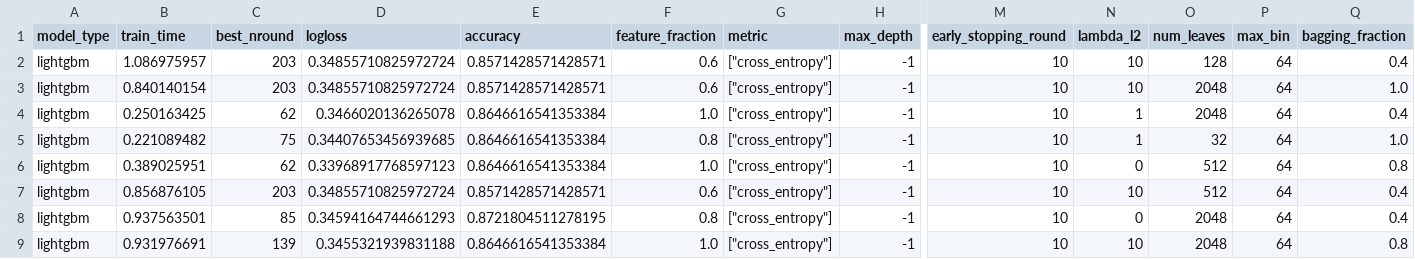
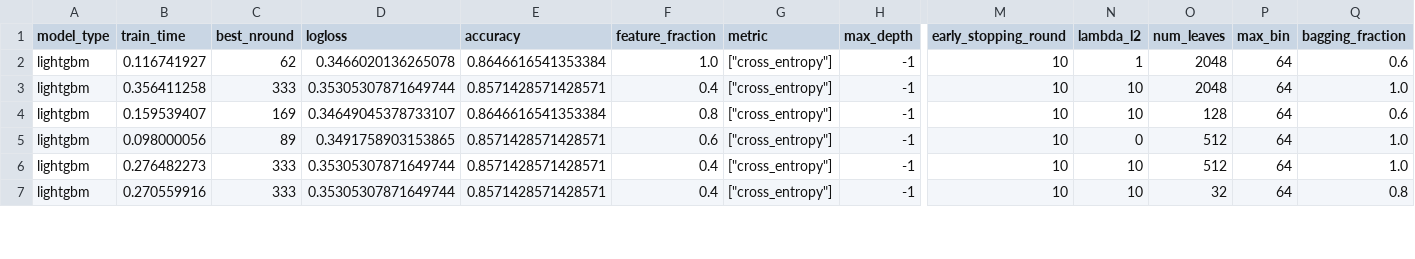
Before and after one commit to Evovest/MLBenchmarks.jl, a CSV file: results/titanic/raw/lightgbm.csv, drawn as a sheet; only a part is shown, gaps mark what is left out; removed rows and columns are numbered as before the commit, all else as after; rows hold the shown columns only; the diff covers the shown part only; the diff names each change by its address in the sheet, - before the commit and + after, or states it on an @@ line.

```diff
--- a/results/titanic/raw/lightgbm.csv
+++ b/results/titanic/raw/lightgbm.csv
-row 2: lightgbm | 1.086975957 | 203 | 0.34855710825972724 | 0.8571428571428571 | 0.6 | ["cross_entropy"] | -1 | 10 | 10 | 128 | 64 | 0.4
-row 3: lightgbm | 0.840140154 | 203 | 0.34855710825972724 | 0.8571428571428571 | 0.6 | ["cross_entropy"] | -1 | 10 | 10 | 2048 | 64 | 1.0
-B2 (train_time): 0.250163425
+B2 (train_time): 0.116741927
-Q2 (bagging_fraction): 0.4
+Q2 (bagging_fraction): 0.6
+row 3: lightgbm | 0.356411258 | 333 | 0.35305307871649744 | 0.8571428571428571 | 0.4 | ["cross_entropy"] | -1 | 10 | 10 | 2048 | 64 | 1.0
-B4 (train_time): 0.221089482
+B4 (train_time): 0.159539407
-C4 (best_nround): 75
+C4 (best_nround): 169
-D4 (logloss): 0.34407653456939685
+D4 (logloss): 0.34649045378733107
-N4 (lambda_l2): 1
+N4 (lambda_l2): 10
-O4 (num_leaves): 32
+O4 (num_leaves): 128
-Q4 (bagging_fraction): 1.0
+Q4 (bagging_fraction): 0.6
-B5 (train_time): 0.389025951
+B5 (train_time): 0.098000056
-C5 (best_nround): 62
+C5 (best_nround): 89
-D5 (logloss): 0.33968917768597123
+D5 (logloss): 0.3491758903153865
-E5 (accuracy): 0.8646616541353384
+E5 (accuracy): 0.8571428571428571
-F5 (feature_fraction): 1.0
+F5 (feature_fraction): 0.6
-Q5 (bagging_fraction): 0.8
+Q5 (bagging_fraction): 1.0
-B6 (train_time): 0.856876105
+B6 (train_time): 0.276482273
-C6 (best_nround): 203
+C6 (best_nround): 333
-D6 (logloss): 0.34855710825972724
+D6 (logloss): 0.35305307871649744
-F6 (feature_fraction): 0.6
+F6 (feature_fraction): 0.4
-Q6 (bagging_fraction): 0.4
+Q6 (bagging_fraction): 1.0
-row 8: lightgbm | 0.937563501 | 85 | 0.34594164744661293 | 0.8721804511278195 | 0.8 | ["cross_entropy"] | -1 | 10 | 0 | 2048 | 64 | 0.4
-B7 (train_time): 0.931976691
+B7 (train_time): 0.270559916
-C7 (best_nround): 139
+C7 (best_nround): 333
-D7 (logloss): 0.3455321939831188
+D7 (logloss): 0.35305307871649744
-E7 (accuracy): 0.8646616541353384
+E7 (accuracy): 0.8571428571428571
-F7 (feature_fraction): 1.0
+F7 (feature_fraction): 0.4
-O7 (num_leaves): 2048
+O7 (num_leaves): 32
```
Also changed, not shown: 2 added rows and 39 edited cells elsewhere in this file, results/boston/raw/lightgbm.csv, results/boston/raw/neurotrees.csv, 20 other files.
